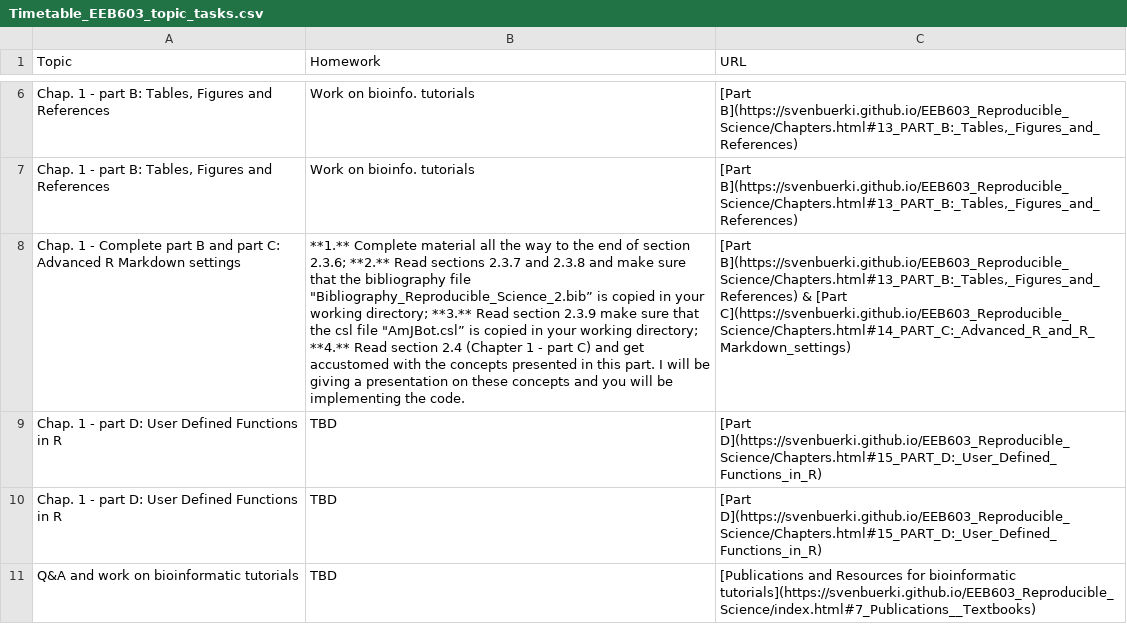
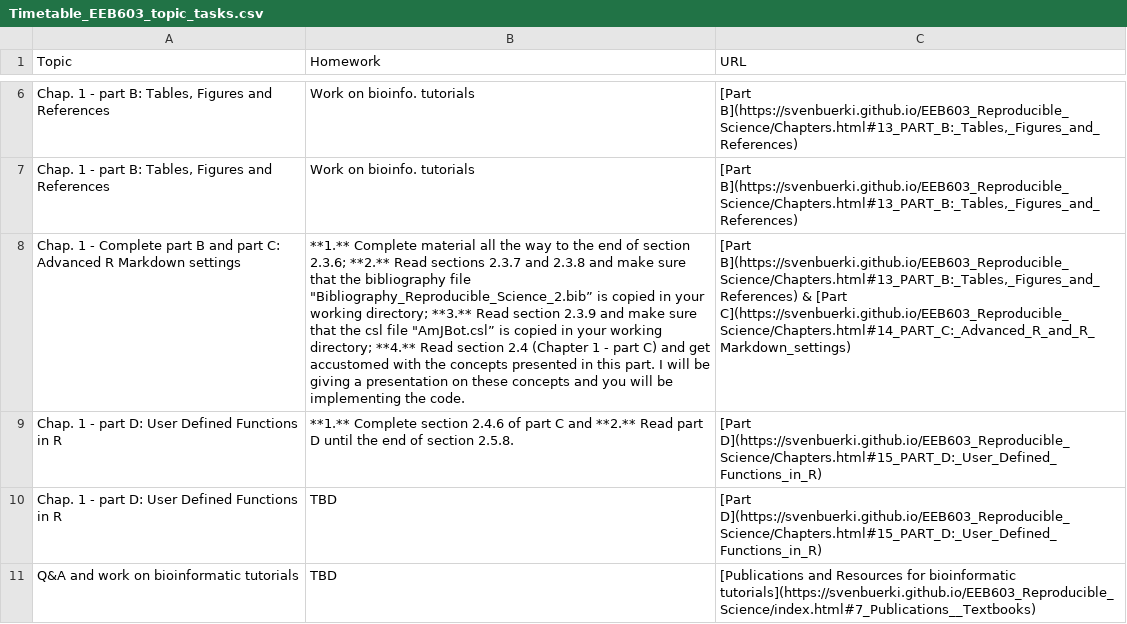
Before and after one commit to svenbuerki/EEB603_Reproducible_Science, a CSV file: Data/Timetable_EEB603_topic_tasks.csv, drawn as a sheet; only a part is shown, gaps mark what is left out; the diff names each change by its address in the sheet, - before the commit and + after, or states it on an @@ line.

Commit message:
Updated Timetable w/ homework for w#4

```diff
--- a/Data/Timetable_EEB603_topic_tasks.csv
+++ b/Data/Timetable_EEB603_topic_tasks.csv
-B8 (Homework): …section 2.3.9 make sure…
+B8 (Homework): …section 2.3.9 and make sure…
-B9 (Homework): TBD
+B9 (Homework): **1.** Complete section 2.4.6 of part C and **2.** Read part D until the end of section 2.5.8.
```
Also changed, not shown: 1 other file.
